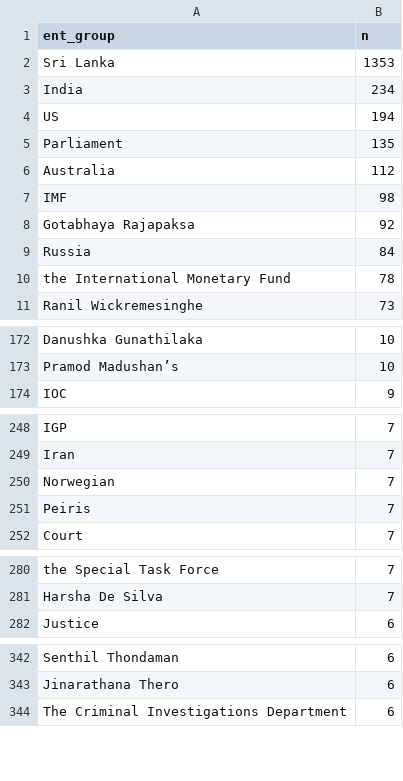
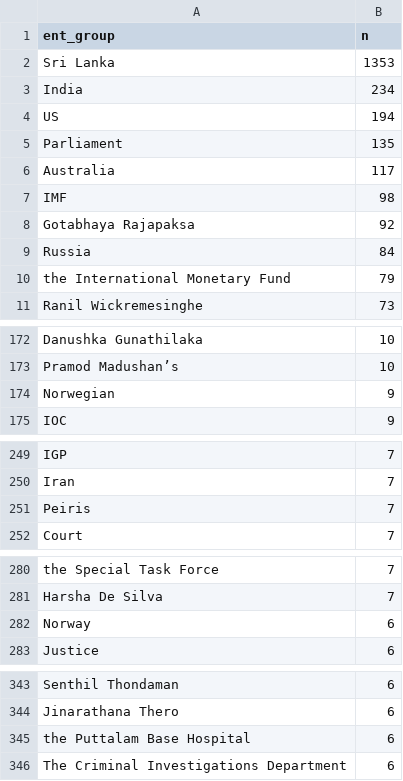
Before and after one commit to nuuuwan/news_lk2, a TSV file: trending.tsv, drawn as a sheet; only a part is shown, gaps mark what is left out; the diff covers the shown part only.

```diff
--- a/trending.tsv
+++ b/trending.tsv
@@ -5,3 +5,3 @@ US	194
 Parliament	135
-Australia	112
+Australia	117
 IMF	98
@@ -9,3 +9,3 @@ Gotabhaya Rajapaksa	92
 Russia	84
-the International Monetary Fund	78
+the International Monetary Fund	79
 Ranil Wickremesinghe	73
@@ -173,2 +173,3 @@ Danushka Gunathilaka	10
 Pramod Madushan’s	10
+Norwegian	9
 IOC	9
@@ -249,3 +250,2 @@ IGP	7
 Iran	7
-Norwegian	7
 Peiris	7
@@ -281,2 +281,3 @@ the Special Task Force	7
 Harsha De Silva	7
+Norway	6
 Justice	6
@@ -343,2 +344,3 @@ Senthil Thondaman	6
 Jinarathana Thero	6
+the Puttalam Base Hospital	6
 The Criminal Investigations Department	6
```
Also changed, not shown: 16 added rows and 10 removed rows elsewhere in this file, 11 other files.
